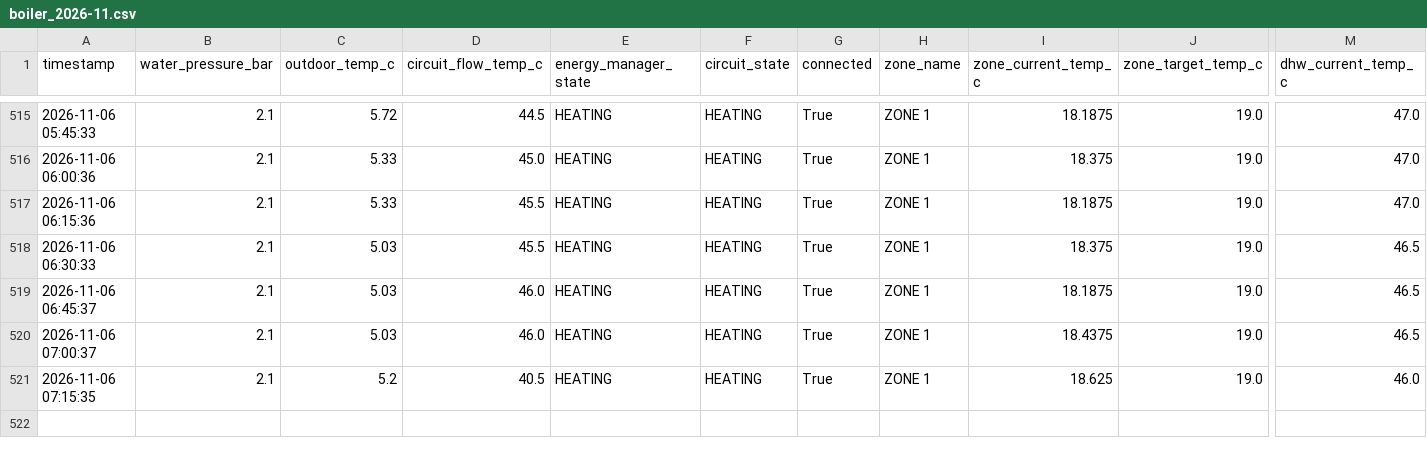
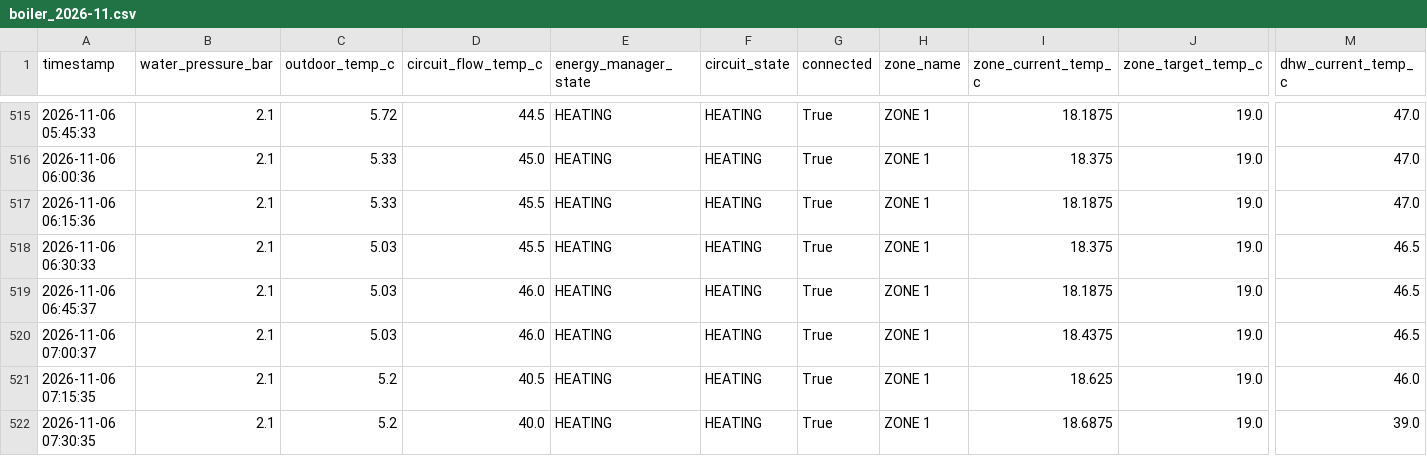
Before and after one commit to konradmakosa/vaillant, a CSV file: data/boiler_2026-11.csv, drawn as a sheet; only a part is shown, gaps mark what is left out; rows hold the shown columns only; the diff names each change by its address in the sheet, - before the commit and + after, or states it on an @@ line.

```diff
--- a/data/boiler_2026-11.csv
+++ b/data/boiler_2026-11.csv
+row 522: 2026-11-06 07:30:35 | 2.1 | 5.2 | 40.0 | HEATING | HEATING | True | ZONE 1 | 18.6875 | 19.0 | 39.0
```
